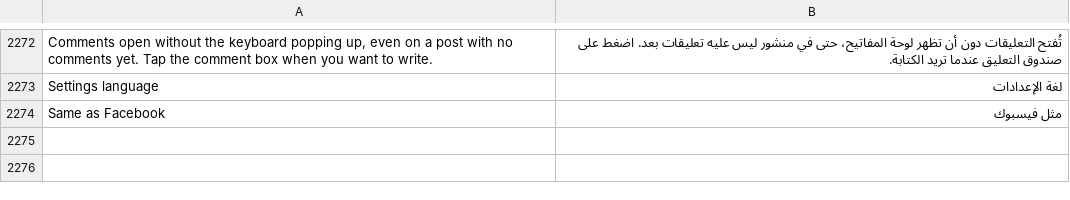
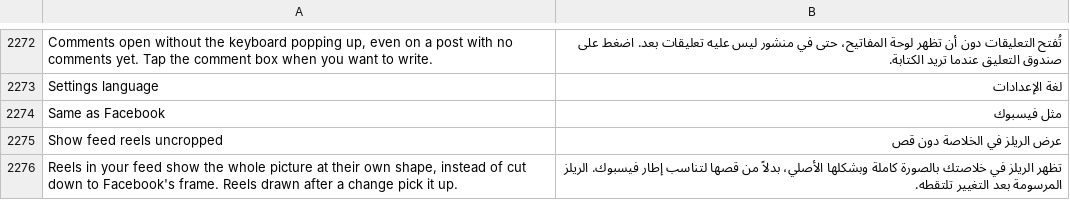
Before and after one commit to SysAdminDoc/HushFacebook, a TSV file: extensions/shared/library/src/main/l10n/ar.tsv, drawn as a sheet; only a part is shown, gaps mark what is left out.

```diff
--- a/extensions/shared/library/src/main/l10n/ar.tsv
+++ b/extensions/shared/library/src/main/l10n/ar.tsv
@@ -2274 +2274,3 @@ Settings language	لغة الإعدادات
 Same as Facebook	مثل فيسبوك
+Show feed reels uncropped	عرض الريلز في الخلاصة دون قص
+Reels in your feed show the whole picture at their own shape, instead of cut down to Facebook's frame. Reels drawn after a change pick it up.	تظهر الريلز في خلاصتك بالصورة كاملة وبشكلها الأصلي، بدلاً من قصها لتناسب إطار فيسبوك. الريلز المرسومة بعد التغيير تلتقطه.
```
Also changed, not shown: extensions/shared/library/src/main/l10n/bg.tsv, extensions/shared/library/src/main/l10n/pt-rBR.tsv, 41 other files.
